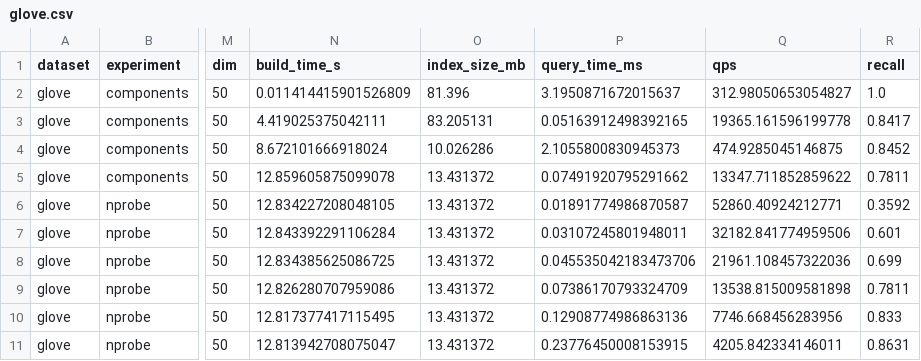
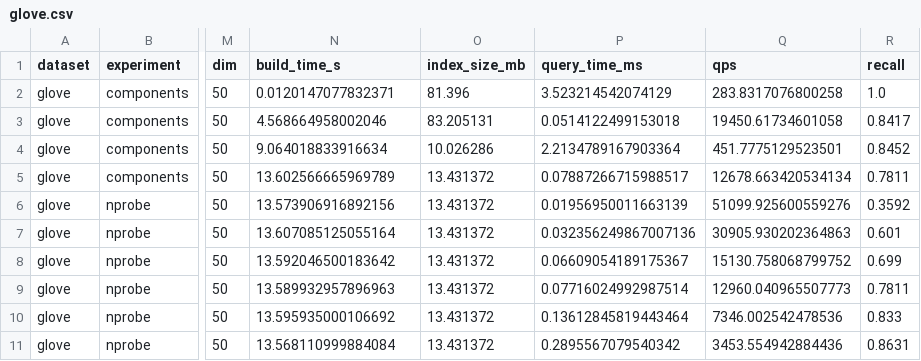
Before and after one commit to bigfatdino19/Vector-Search-Benchmark, a CSV file: results/ivf_pq_ablation/glove.csv, drawn as a sheet; only a part is shown, gaps mark what is left out; the diff covers the shown part only; the diff names each change by its address in the sheet, - before the commit and + after, or states it on an @@ line.

Commit message:
updated gist and glove ablation results

```diff
--- a/results/ivf_pq_ablation/glove.csv
+++ b/results/ivf_pq_ablation/glove.csv
-N2 (build_time_s): 0.011414415901526809
+N2 (build_time_s): 0.0120147077832371
-P2 (query_time_ms): 3.1950871672015637
+P2 (query_time_ms): 3.523214542074129
-Q2 (qps): 312.98050653054827
+Q2 (qps): 283.8317076800258
-N3 (build_time_s): 4.419025375042111
+N3 (build_time_s): 4.568664958002046
-P3 (query_time_ms): 0.05163912498392165
+P3 (query_time_ms): 0.0514122499153018
-Q3 (qps): 19365.161596199778
+Q3 (qps): 19450.61734601058
-N4 (build_time_s): 8.672101666918024
+N4 (build_time_s): 9.064018833916634
-P4 (query_time_ms): 2.1055800830945373
+P4 (query_time_ms): 2.2134789167903364
-Q4 (qps): 474.9285045146875
+Q4 (qps): 451.7775129523501
-N5 (build_time_s): 12.859605875099078
+N5 (build_time_s): 13.602566665969789
-P5 (query_time_ms): 0.07491920795291662
+P5 (query_time_ms): 0.07887266715988517
-Q5 (qps): 13347.711852859622
+Q5 (qps): 12678.663420534134
-N6 (build_time_s): 12.834227208048105
+N6 (build_time_s): 13.573906916892156
-P6 (query_time_ms): 0.01891774986870587
+P6 (query_time_ms): 0.01956950011663139
-Q6 (qps): 52860.40924212771
+Q6 (qps): 51099.925600559276
-N7 (build_time_s): 12.843392291106284
+N7 (build_time_s): 13.607085125055164
-P7 (query_time_ms): 0.03107245801948011
+P7 (query_time_ms): 0.032356249867007136
-Q7 (qps): 32182.841774959506
+Q7 (qps): 30905.930202364863
-N8 (build_time_s): 12.834385625086725
+N8 (build_time_s): 13.592046500183642
-P8 (query_time_ms): 0.045535042183473706
+P8 (query_time_ms): 0.06609054189175367
-Q8 (qps): 21961.108457322036
+Q8 (qps): 15130.758068799752
-N9 (build_time_s): 12.826280707959086
+N9 (build_time_s): 13.589932957896963
-P9 (query_time_ms): 0.07386170793324709
+P9 (query_time_ms): 0.07716024992987514
-Q9 (qps): 13538.815009581898
+Q9 (qps): 12960.040965507773
-N10 (build_time_s): 12.817377417115495
+N10 (build_time_s): 13.595935000106692
-P10 (query_time_ms): 0.12908774986863136
+P10 (query_time_ms): 0.13612845819443464
-Q10 (qps): 7746.668456283956
+Q10 (qps): 7346.002542478536
-N11 (build_time_s): 12.813942708075047
+N11 (build_time_s): 13.568110999884084
-P11 (query_time_ms): 0.23776450008153915
+P11 (query_time_ms): 0.2895567079540342
-Q11 (qps): 4205.842334146011
+Q11 (qps): 3453.554942884436
```
Also changed, not shown: 42 edited cells elsewhere in this file, results/ivf_pq_ablation/gist.csv, 14 other files.
